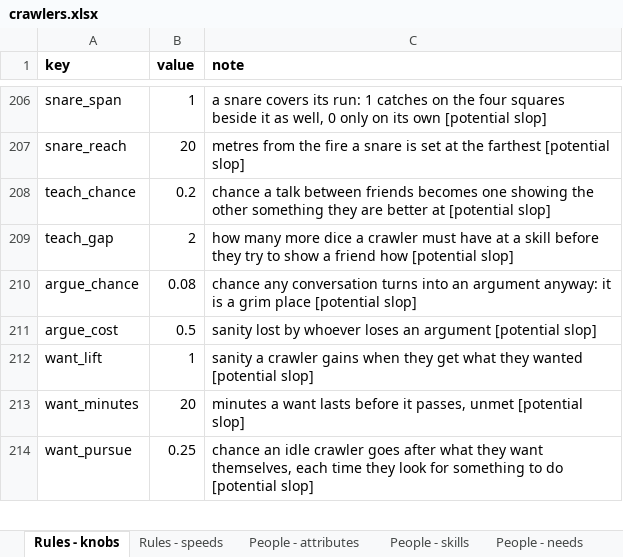
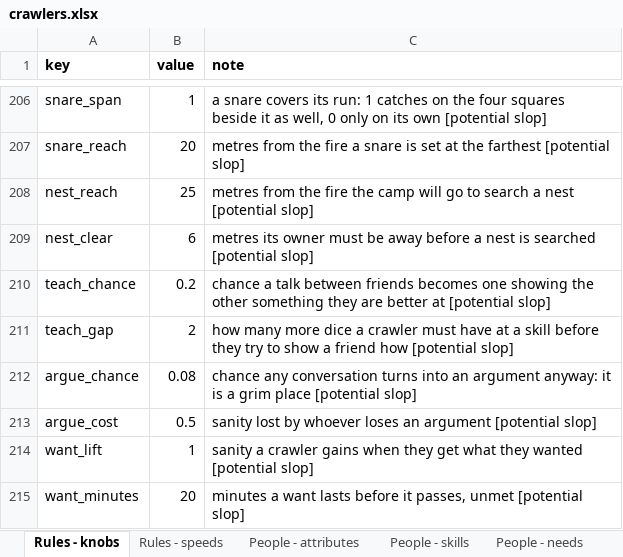
Before and after one commit to myrmecbruh/Project-Crawlers, an Excel workbook: crawlers.xlsx, sheet Rules - knobs, drawn as a sheet; only a part is shown, gaps mark what is left out; the shorter side is filled out with more unchanged rows; values as stored, in another font and other column widths than the file's, no borders; the diff names each change by its address in the sheet, - before the commit and + after, or states it on an @@ line.

```diff
--- a/crawlers.xlsx (sheet Rules - knobs)
+++ b/crawlers.xlsx (sheet Rules - knobs)
+row 208: nest_reach | 25 | metres from the fire the camp will go to search a nest [potential slop]
+row 209: nest_clear | 6 | metres its owner must be away before a nest is searched [potential slop]
```
Also changed, not shown: sheet Work - tasks, 3 other files.
